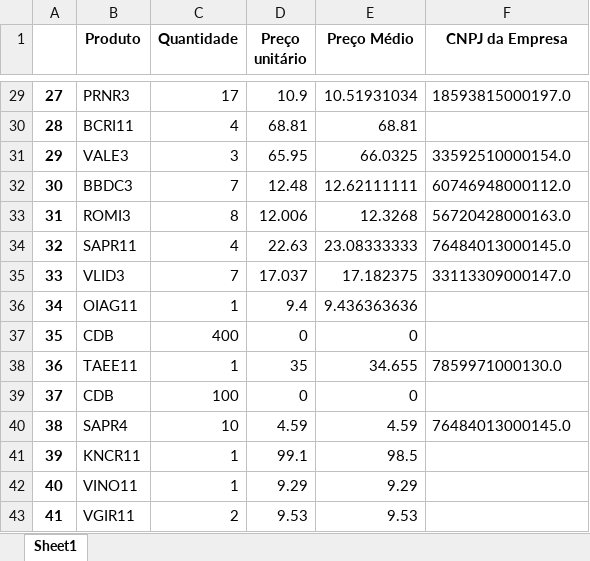
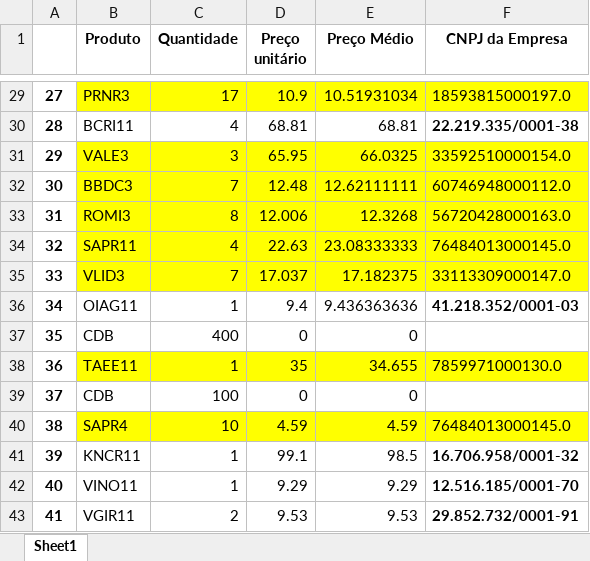
Before and after one commit to danielcasanova12/IRPF, an Excel workbook: resultado.xlsx, sheet Sheet1, drawn as a sheet; only a part is shown, gaps mark what is left out; values as stored, in another font and other column widths than the file's, no borders; the diff covers the shown part only; the diff names each change by its address in the sheet, - before the commit and + after, or states it on an @@ line.

```diff
--- a/resultado.xlsx (sheet Sheet1)
+++ b/resultado.xlsx (sheet Sheet1)
-B29:F29 fill: none
+B29:F29 fill: #FFFF00
-F30 (CNPJ da Empresa): (empty)
+F30 (CNPJ da Empresa): 22.219.335/0001-38
-B31:F35 fill: none
+B31:F35 fill: #FFFF00
-F36 (CNPJ da Empresa): (empty)
+F36 (CNPJ da Empresa): 41.218.352/0001-03
-B38:F38 fill: none
+B38:F38 fill: #FFFF00
-B40:F40 fill: none
+B40:F40 fill: #FFFF00
-F41 (CNPJ da Empresa): (empty)
+F41 (CNPJ da Empresa): 16.706.958/0001-32
-F42 (CNPJ da Empresa): (empty)
+F42 (CNPJ da Empresa): 12.516.185/0001-70
-F43 (CNPJ da Empresa): (empty)
+F43 (CNPJ da Empresa): 29.852.732/0001-91
```
Also changed, not shown: 15 edited cells and cell formats elsewhere in this sheet, 1 other file.
